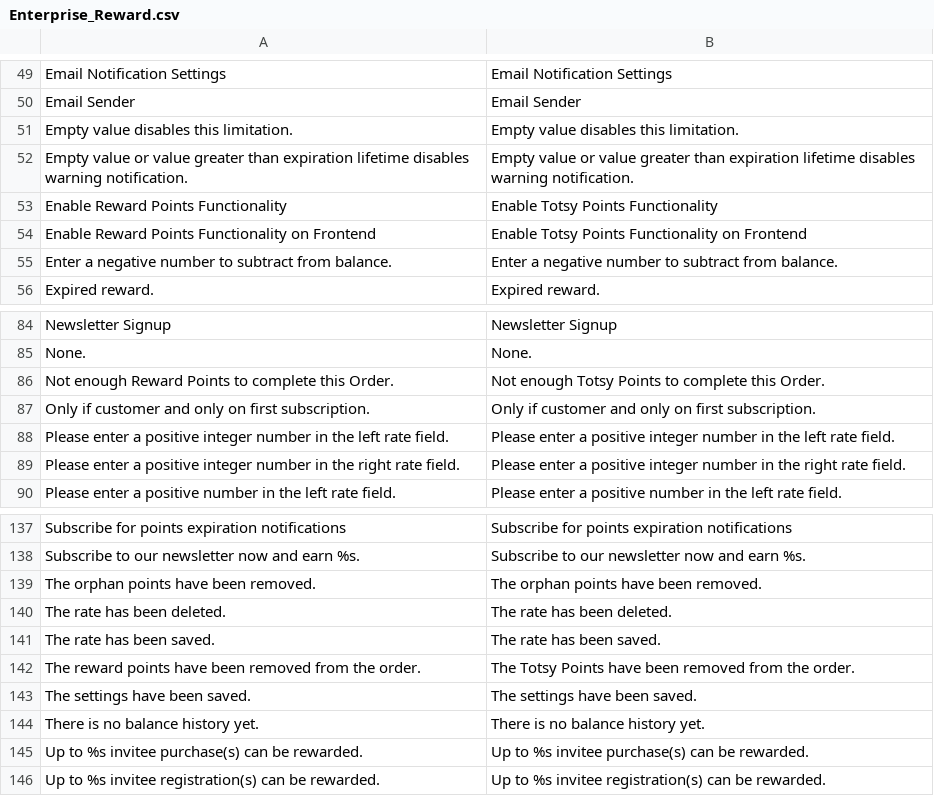
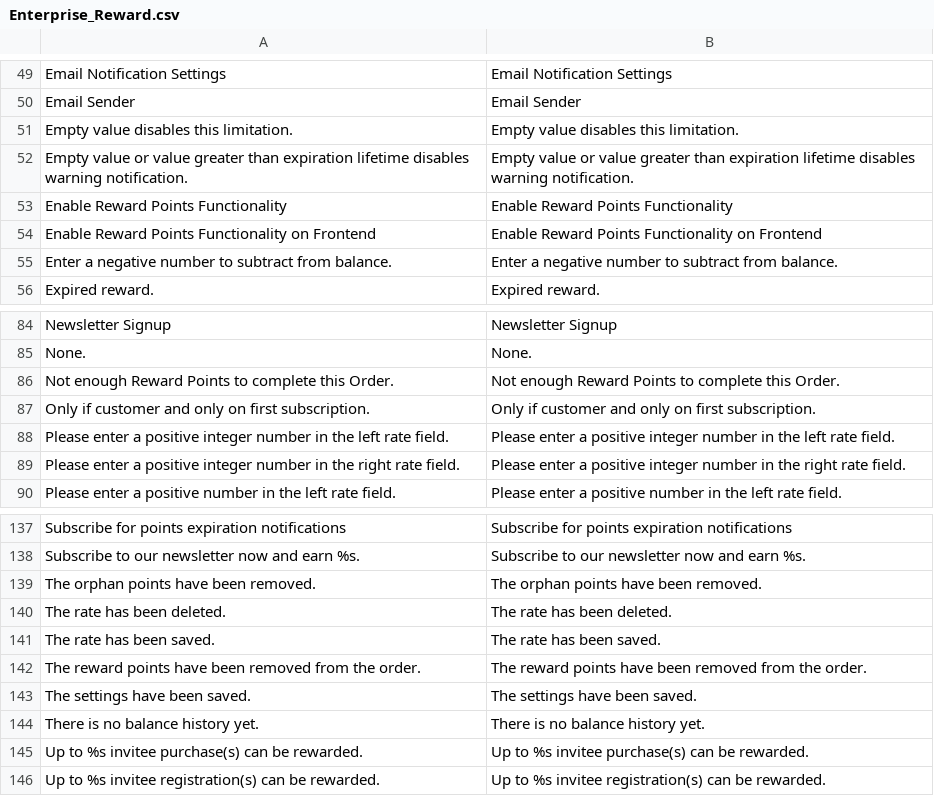
Before and after one commit to Totsy/Totsy-Magento, a CSV file: app/locale/en_US/Enterprise_Reward.csv, drawn as a sheet; only a part is shown, gaps mark what is left out; the diff covers the shown part only.

```diff
--- a/app/locale/en_US/Enterprise_Reward.csv
+++ b/app/locale/en_US/Enterprise_Reward.csv
@@ -53,2 +53,2 @@ Empty value or value greater than expiration lifetime disables warning notificat
-Enable Reward Points Functionality,Enable Totsy Points Functionality
-Enable Reward Points Functionality on Frontend,Enable Totsy Points Functionality on Frontend
+"Enable Reward Points Functionality","Enable Reward Points Functionality"
+"Enable Reward Points Functionality on Frontend","Enable Reward Points Functionality on Frontend"
@@ -86 +86 @@ None.,None.
-Not enough Reward Points to complete this Order.,Not enough Totsy Points to complete this Order.
+"Not enough Reward Points to complete this Order.","Not enough Reward Points to complete this Order."
@@ -142 +142 @@ The rate has been saved.,The rate has been saved.
-The reward points have been removed from the order.,The Totsy Points have been removed from the order.
+"The reward points have been removed from the order.","The reward points have been removed from the order."
```
Also changed, not shown: 33 edited cells elsewhere in this file.
